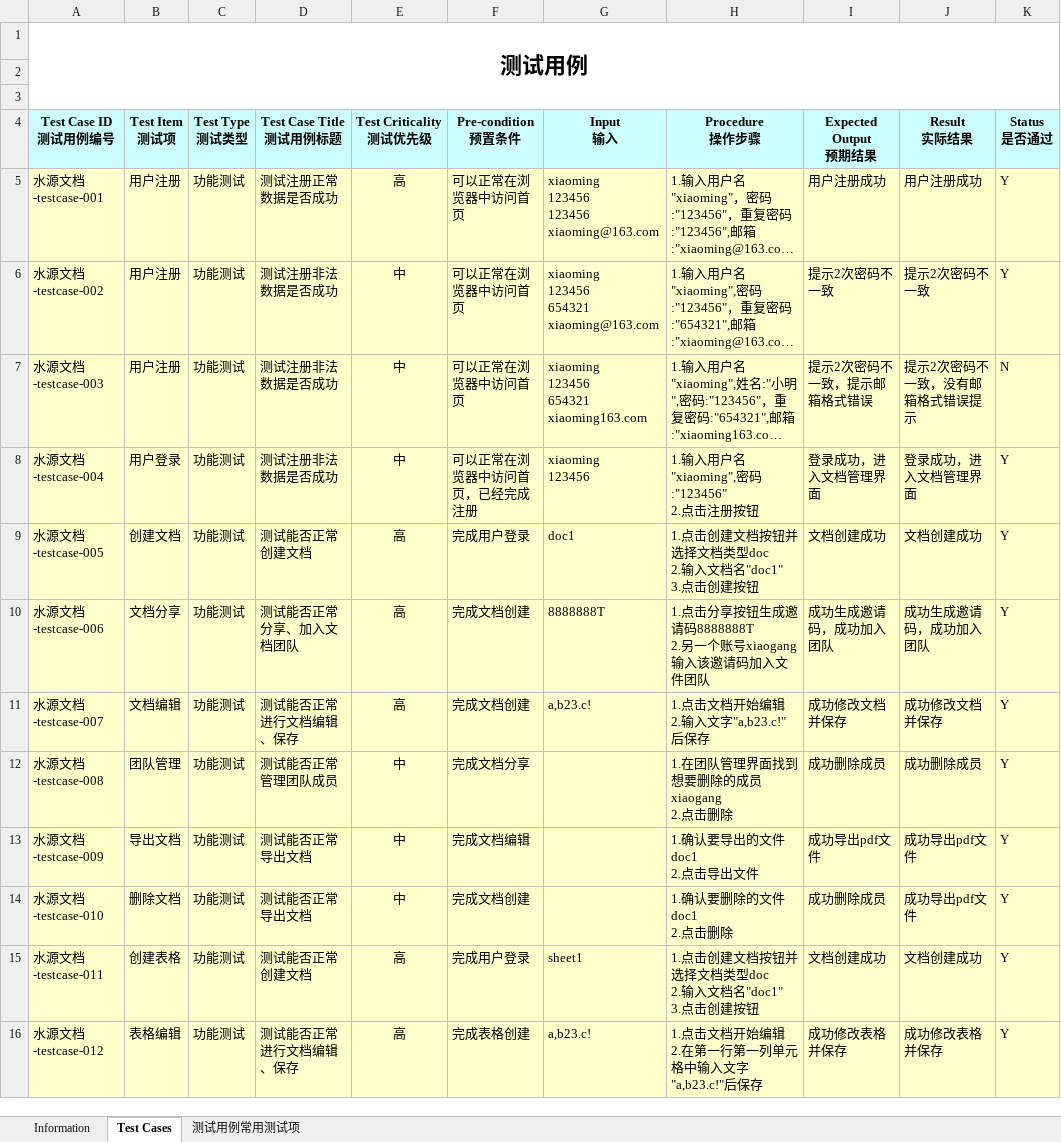
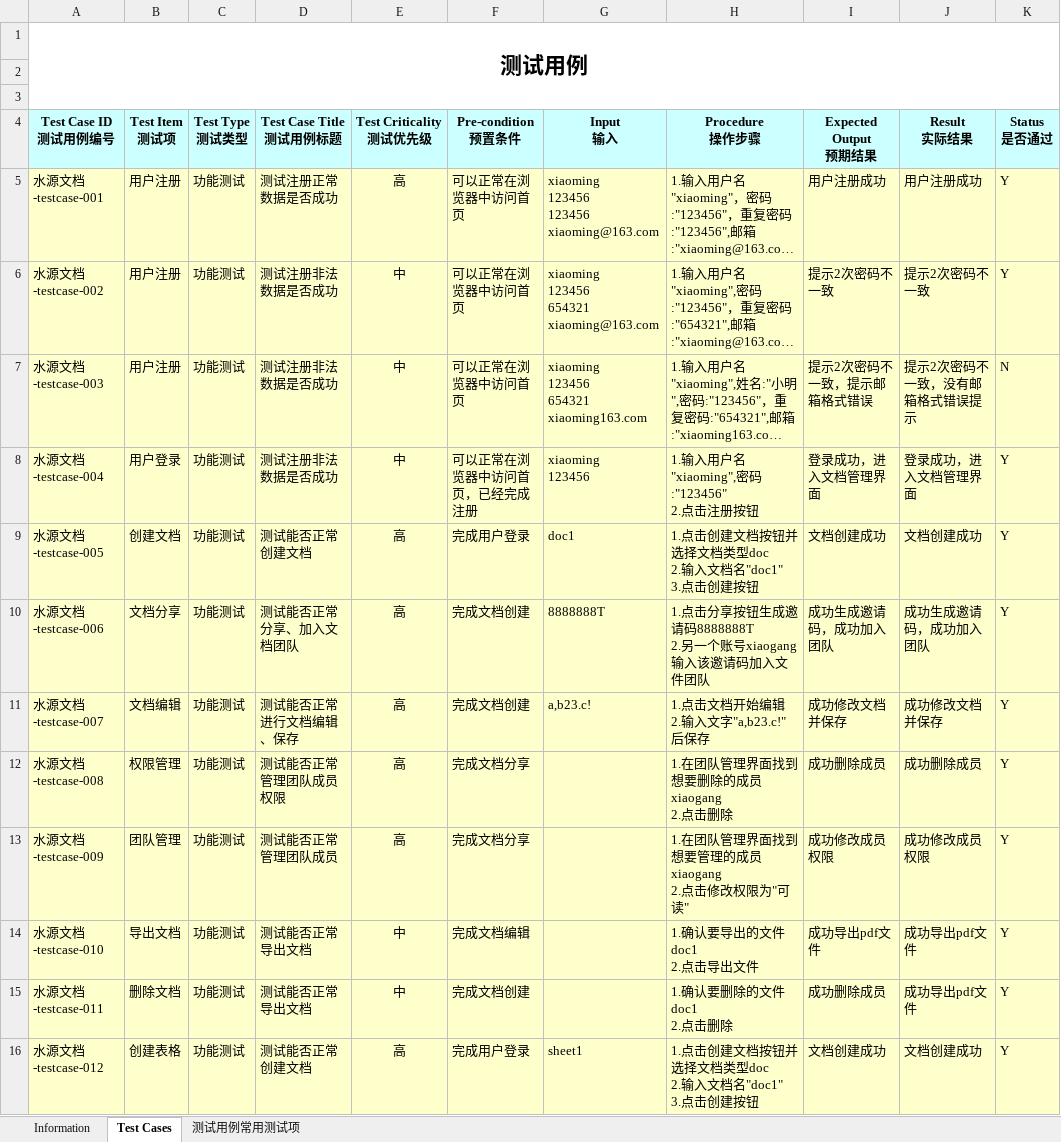
Before and after one commit to SE3330-Group12/syDoc, an Excel workbook: document/系统测试用例.xlsx, sheet Test Cases, drawn as a sheet; only a part is shown; long unchanged cells end in …; values as stored, in another font and other column widths than the file's, no borders; ↵ is a line break in a cell; the diff covers the shown part only; the diff names each change by its address in the sheet, - before the commit and + after, or states it on an @@ line.

Commit message:
Modified documents

```diff
--- a/document/系统测试用例.xlsx (sheet Test Cases)
+++ b/document/系统测试用例.xlsx (sheet Test Cases)
-B12 (Test Item 测试项): 团队管理
+B12 (Test Item 测试项): 权限管理
-D12 (Test Case Title 测试用例标题): 测试能否正常管理团队成员
+D12 (Test Case Title 测试用例标题): 测试能否正常管理团队成员权限
-E12:E13 (Test Criticality 测试优先级): 中
+E12:E13 (Test Criticality 测试优先级): 高
-B13 (Test Item 测试项): 导出文档
+B13 (Test Item 测试项): 团队管理
-D13 (Test Case Title 测试用例标题): 测试能否正常导出文档
+D13 (Test Case Title 测试用例标题): 测试能否正常管理团队成员
-F13 (Pre-condition 预置条件): 完成文档编辑
+F13 (Pre-condition 预置条件): 完成文档分享
-H13 (Procedure 操作步骤): 1.确认要导出的文件doc1 ↵ 2.点击导出文件
+H13 (Procedure 操作步骤): 1.在团队管理界面找到想要管理的成员xiaogang ↵ 2.点击修改权限为"可读"
-I13 (Expected Output 预期结果): 成功导出pdf文件
+I13 (Expected Output 预期结果): 成功修改成员权限
-J13 (Result 实际结果): 成功导出pdf文件
+J13 (Result 实际结果): 成功修改成员权限
-B14 (Test Item 测试项): 删除文档
+B14 (Test Item 测试项): 导出文档
-F14 (Pre-condition 预置条件): 完成文档创建
+F14 (Pre-condition 预置条件): 完成文档编辑
-H14 (Procedure 操作步骤): 1.确认要删除的文件doc1 ↵ 2.点击删除
+H14 (Procedure 操作步骤): 1.确认要导出的文件doc1 ↵ 2.点击导出文件
-I14 (Expected Output 预期结果): 成功删除成员
+I14 (Expected Output 预期结果): 成功导出pdf文件
-B15 (Test Item 测试项): 创建表格
+B15 (Test Item 测试项): 删除文档
-D15 (Test Case Title 测试用例标题): 测试能否正常创建文档
+D15 (Test Case Title 测试用例标题): 测试能否正常导出文档
-E15 (Test Criticality 测试优先级): 高
+E15 (Test Criticality 测试优先级): 中
-F15 (Pre-condition 预置条件): 完成用户登录
+F15 (Pre-condition 预置条件): 完成文档创建
-G15 (Input 输入): sheet1
+G15 (Input 输入): (empty)
-H15 (Procedure 操作步骤): 1.点击创建文档按钮并选择文档类型doc ↵ 2.输入文档名"doc1" ↵ 3.点击创建按钮
+H15 (Procedure 操作步骤): 1.确认要删除的文件doc1 ↵ 2.点击删除
-I15 (Expected Output 预期结果): 文档创建成功
+I15 (Expected Output 预期结果): 成功删除成员
-J15 (Result 实际结果): 文档创建成功
+J15 (Result 实际结果): 成功导出pdf文件
-B16 (Test Item 测试项): 表格编辑
+B16 (Test Item 测试项): 创建表格
-D16 (Test Case Title 测试用例标题): 测试能否正常进行文档编辑、保存
+D16 (Test Case Title 测试用例标题): 测试能否正常创建文档
-F16 (Pre-condition 预置条件): 完成表格创建
+F16 (Pre-condition 预置条件): 完成用户登录
-G16 (Input 输入): a,b23.c!
+G16 (Input 输入): sheet1
-H16 (Procedure 操作步骤): 1.点击文档开始编辑 ↵ 2.在第一行第一列单元格中输入文字"a,b23.c!"后保存
+H16 (Procedure 操作步骤): 1.点击创建文档按钮并选择文档类型doc ↵ 2.输入文档名"doc1" ↵ 3.点击创建按钮
-I16 (Expected Output 预期结果): 成功修改表格并保存
+I16 (Expected Output 预期结果): 文档创建成功
-J16 (Result 实际结果): 成功修改表格并保存
+J16 (Result 实际结果): 文档创建成功
```
Also changed, not shown: 3 added rows and 37 edited cells elsewhere in this sheet, sheet Information, 1 other file.
